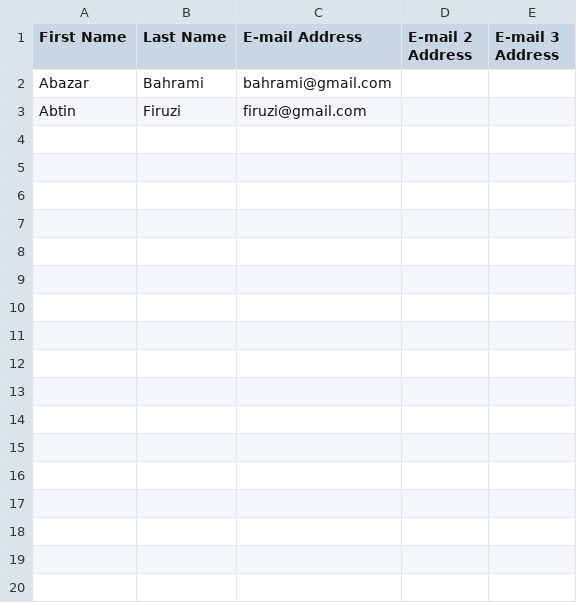
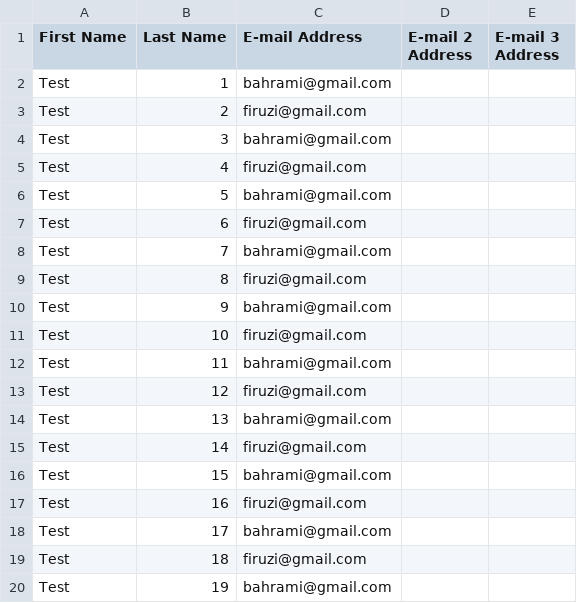
Before and after one commit to emohandesi/OutlineKeyGenerator, a CSV file: contacts.csv, drawn as a sheet; only a part is shown; the diff covers the shown part only.

```diff
--- a/contacts.csv
+++ b/contacts.csv
@@ -2,2 +2,19 @@ First Name,Last Name,E-mail Address,E-mail 2 Address,E-mail 3 Address,,,,,,,,,,,
-Abazar,Bahrami, bahrami@gmail.com,,,,,,,,,,,,,,,,,,,,,,,,,,,,,,,,,,,,,,,,,,,,,,,
-Abtin,Firuzi,firuzi@gmail.com,,,,,,,,,,,,,,,,,,,,,,,,,,,,,,,,,,,,,,,,,,,,,,,
+Test,1, bahrami@gmail.com,,
+Test,2,firuzi@gmail.com,,
+Test,3, bahrami@gmail.com,,
+Test,4,firuzi@gmail.com,,
+Test,5, bahrami@gmail.com,,
+Test,6,firuzi@gmail.com,,
+Test,7, bahrami@gmail.com,,
+Test,8,firuzi@gmail.com,,
+Test,9, bahrami@gmail.com,,
+Test,10,firuzi@gmail.com,,
+Test,11, bahrami@gmail.com,,
+Test,12,firuzi@gmail.com,,
+Test,13, bahrami@gmail.com,,
+Test,14,firuzi@gmail.com,,
+Test,15, bahrami@gmail.com,,
+Test,16,firuzi@gmail.com,,
+Test,17, bahrami@gmail.com,,
+Test,18,firuzi@gmail.com,,
+Test,19, bahrami@gmail.com,,
```
Also changed, not shown: 11 added rows elsewhere in this file, 1 other file.
